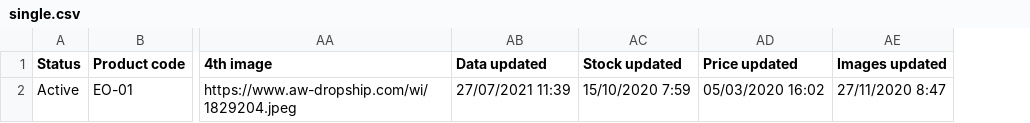
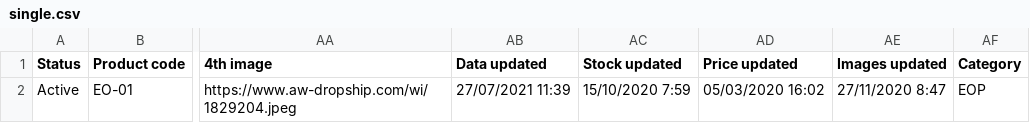
Before and after one commit to tomengsanchez/csv-dropship-import, a CSV file: sample_csv/single.csv, drawn as a sheet; only a part is shown, gaps mark what is left out; the diff names each change by its address in the sheet, - before the commit and + after, or states it on an @@ line.

```diff
--- a/sample_csv/single.csv
+++ b/sample_csv/single.csv
+column AF (Category), row 2: EOP
```
Also changed, not shown: sample_csv/portfolio_items_6 Rows only.csv, 3 other files.
